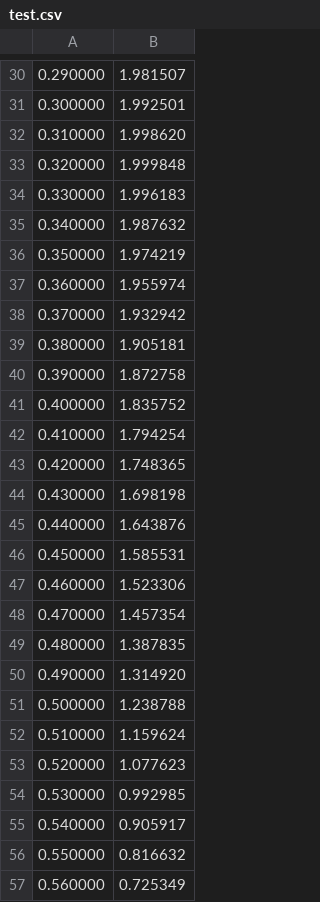
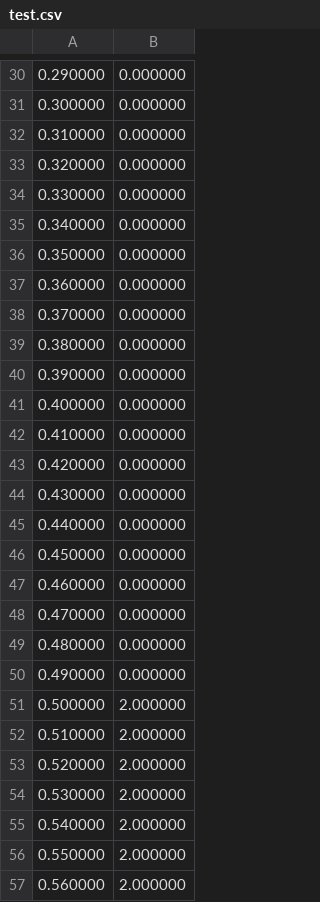
Before and after one commit to Naradebla/DSP, a CSV file: new/test.csv, drawn as a sheet; only a part is shown, gaps mark what is left out; the diff covers the shown part only.

```diff
--- a/new/test.csv
+++ b/new/test.csv
@@ -30,28 +30,28 @@
-0.290000,1.981507
-0.300000,1.992501
-0.310000,1.998620
-0.320000,1.999848
-0.330000,1.996183
-0.340000,1.987632
-0.350000,1.974219
-0.360000,1.955974
-0.370000,1.932942
-0.380000,1.905181
-0.390000,1.872758
-0.400000,1.835752
-0.410000,1.794254
-0.420000,1.748365
-0.430000,1.698198
-0.440000,1.643876
-0.450000,1.585531
-0.460000,1.523306
-0.470000,1.457354
-0.480000,1.387835
-0.490000,1.314920
-0.500000,1.238788
-0.510000,1.159624
-0.520000,1.077623
-0.530000,0.992985
-0.540000,0.905917
-0.550000,0.816632
-0.560000,0.725349
+0.290000,0.000000
+0.300000,0.000000
+0.310000,0.000000
+0.320000,0.000000
+0.330000,0.000000
+0.340000,0.000000
+0.350000,0.000000
+0.360000,0.000000
+0.370000,0.000000
+0.380000,0.000000
+0.390000,0.000000
+0.400000,0.000000
+0.410000,0.000000
+0.420000,0.000000
+0.430000,0.000000
+0.440000,0.000000
+0.450000,0.000000
+0.460000,0.000000
+0.470000,0.000000
+0.480000,0.000000
+0.490000,0.000000
+0.500000,2.000000
+0.510000,2.000000
+0.520000,2.000000
+0.530000,2.000000
+0.540000,2.000000
+0.550000,2.000000
+0.560000,2.000000
```
Also changed, not shown: 27 removed rows and 71 edited cells elsewhere in this file, 13 other files.
